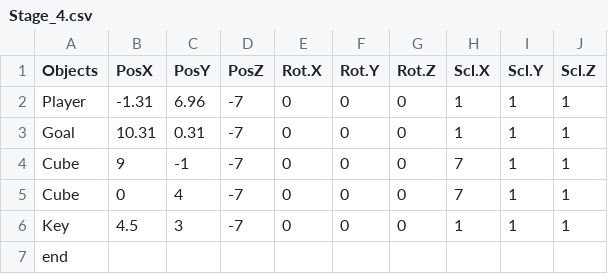
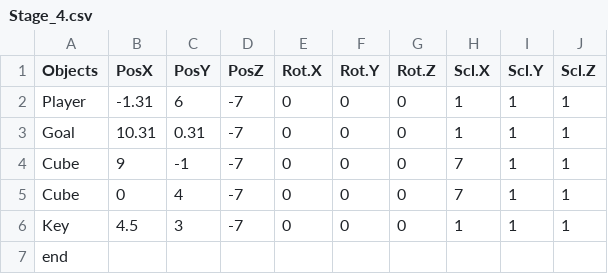
Before and after one commit to Taguchi041621/Shado, a CSV file: GameA18/media/CSV/Stage_4.csv, drawn as a sheet.

```diff
--- a/GameA18/media/CSV/Stage_4.csv
+++ b/GameA18/media/CSV/Stage_4.csv
@@ -1,3 +1,3 @@
 Objects,PosX,PosY,PosZ,Rot.X,Rot.Y,Rot.Z,Scl.X,Scl.Y,Scl.Z
-Player,-1.31,6.96,-7,0,0,0,1,1,1
+Player,-1.31,6,-7,0,0,0,1,1,1
 Goal,10.31,0.31,-7,0,0,0,1,1,1
```
Also changed, not shown: GameA18/media/CSV/Stage_10.csv, 13 other files.
